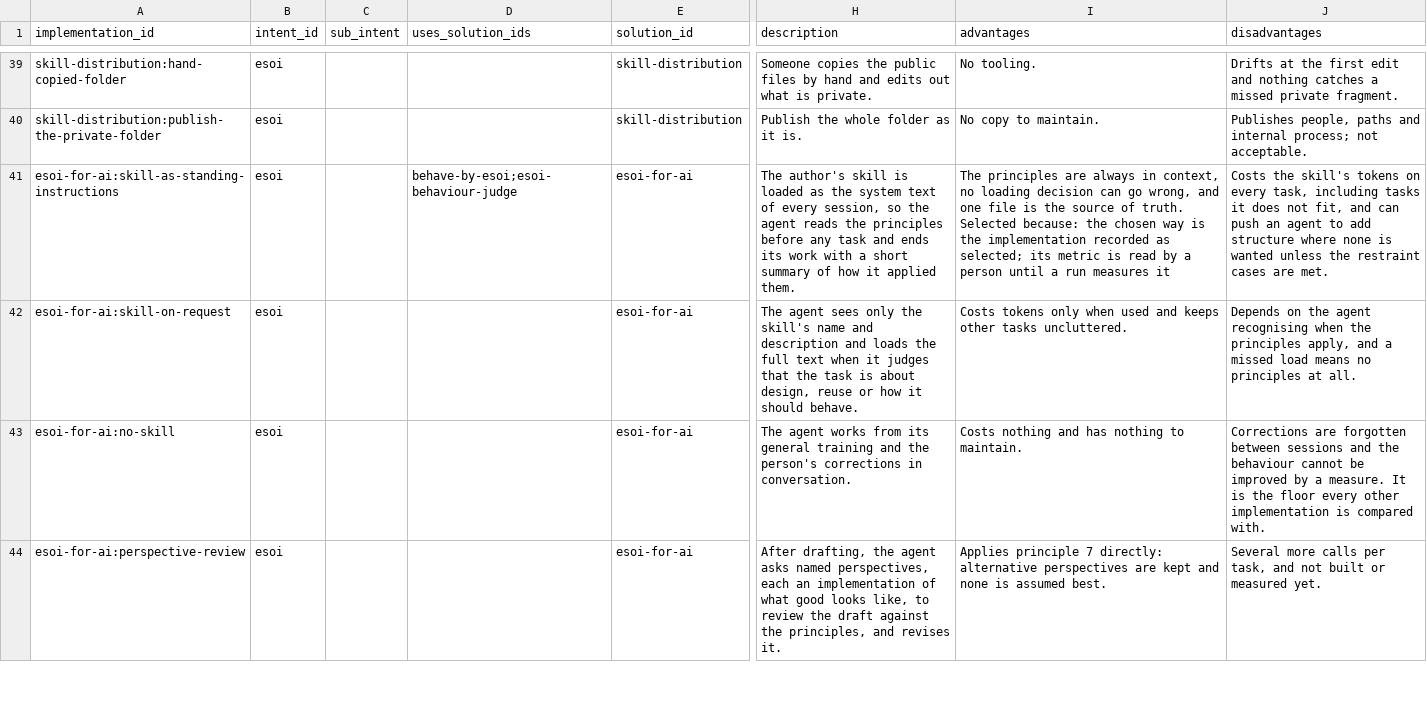
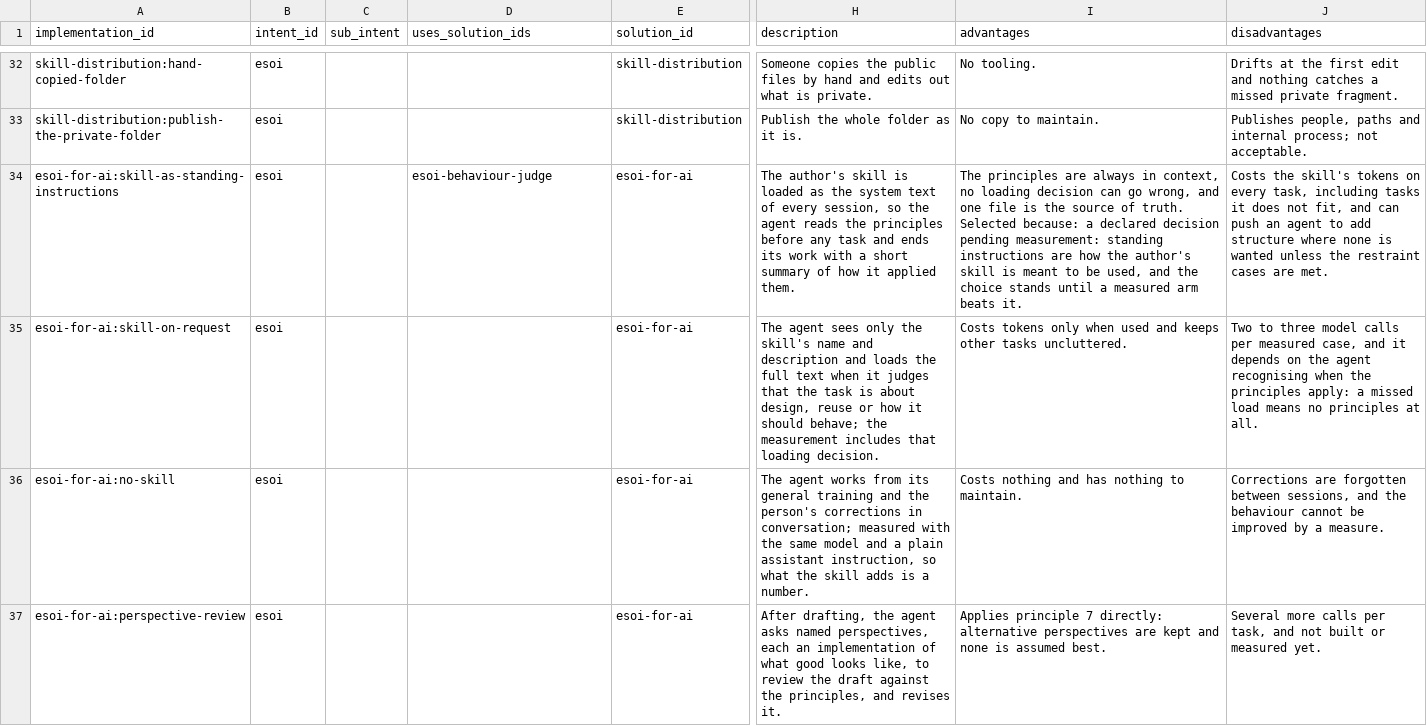
Before and after one commit to JoshuaMathias/evolvable-structure, a CSV file: esoi/tracker/implementations.csv, drawn as a sheet; only a part is shown, gaps mark what is left out; addresses are those after the commit; the diff covers the shown part only; the diff names each change by its address in the sheet, - before the commit and + after, or states it on an @@ line.

```diff
--- a/esoi/tracker/implementations.csv
+++ b/esoi/tracker/implementations.csv
-D34 (uses_solution_ids): behave-by-esoi;esoi-behaviour-judge
+D34 (uses_solution_ids): esoi-behaviour-judge
-I34 (advantages): …Selected because: the chosen way is the implementation recorded as selected; its metric is read by a person until a run measures it
+I34 (advantages): …Selected because: a declared decision pending measurement: standing instructions are how the author's skill is meant to be used, and the choice stands until a measured arm beats it.
-H35 (description): …it should behave.
+H35 (description): …it should behave; the measurement includes that loading decision.
-J35 (disadvantages): Depends on the agent recognising when the principles apply, and a missed…
+J35 (disadvantages): Two to three model calls per measured case, and it depends on the agent recognising when the principles apply: a missed…
-H36 (description): …corrections in conversation.
+H36 (description): …corrections in conversation; measured with the same model and a plain assistant instruction, so what the skill adds is a number.
-J36 (disadvantages): …forgotten between sessions and the behaviour cannot be improved by a measure. It is the floor every other implementation is compared with.
+J36 (disadvantages): …forgotten between sessions, and the behaviour cannot be improved by a measure.
```
Also changed, not shown: 7 removed rows and 10 edited cells elsewhere in this file, esoi/metrics.csv, esoi/solutions.csv, 28 other files.
